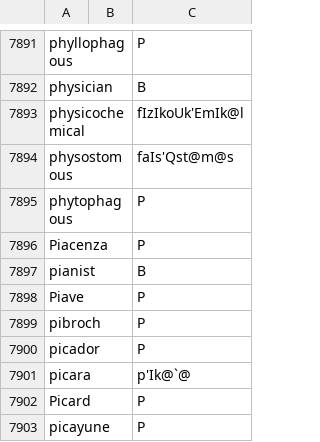
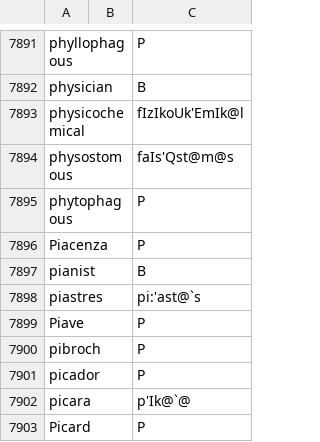
Before and after one commit to ChristianSi/lytspel, a CSV file: data/custom.csv, drawn as a sheet; only a part is shown, gaps mark what is left out; the shorter side is filled out with more unchanged rows.

```diff
--- a/data/custom.csv
+++ b/data/custom.csv
@@ -7897,2 +7897,3 @@ Piacenza,,P
 pianist,,B
+piastres,,pi:'ast@`s
 Piave,,P
```
Also changed, not shown: 1 other file.
